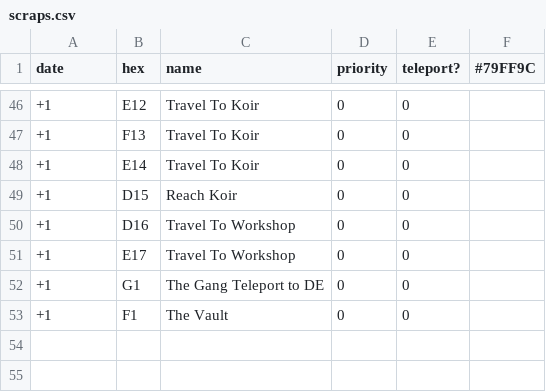
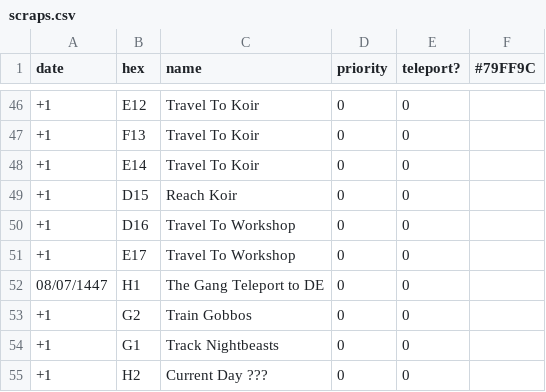
Before and after one commit to johnjoemcbob/D-D---Spyglass, a CSV file: Assets/StreamingAssets/scraps.csv, drawn as a sheet; only a part is shown, gaps mark what is left out.

```diff
--- a/Assets/StreamingAssets/scraps.csv
+++ b/Assets/StreamingAssets/scraps.csv
@@ -51,3 +51,5 @@ date,hex,name,priority,teleport?,#79FF9C
 +1,E17,Travel To Workshop,0,0
-+1,G1,The Gang Teleport to DE,0,0
-+1,F1,The Vault,0,0
+08/07/1447,H1,The Gang Teleport to DE,0,0
++1,G2,Train Gobbos,0,0
++1,G1,Track Nightbeasts,0,0
++1,H2,Current Day ???,0,0
```
Also changed, not shown: Assets/StreamingAssets/halwurch.csv, Assets/StreamingAssets/kalerol.csv, 19 other files.
